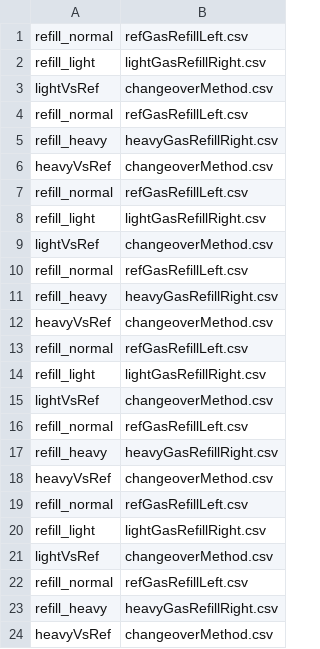
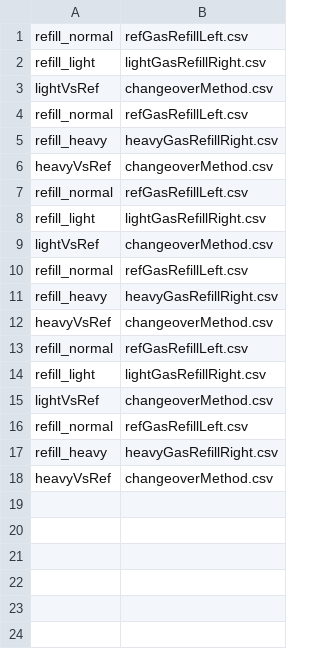
Before and after one commit to davidbajnai/TARDIS, a CSV file: Sequences/refGasSequence.csv, drawn as a sheet; the diff names each change by its address in the sheet, - before the commit and + after, or states it on an @@ line.

```diff
--- a/Sequences/refGasSequence.csv
+++ b/Sequences/refGasSequence.csv
-row 19: refill_normal | refGasRefillLeft.csv
-row 20: refill_light | lightGasRefillRight.csv
-row 21: lightVsRef | changeoverMethod.csv
-row 22: refill_normal | refGasRefillLeft.csv
-row 23: refill_heavy | heavyGasRefillRight.csv
-row 24: heavyVsRef | changeoverMethod.csv
```
Also changed, not shown: Sequences/airSequence.csv, Sequences/sampleSequence.csv, 1 other file.
